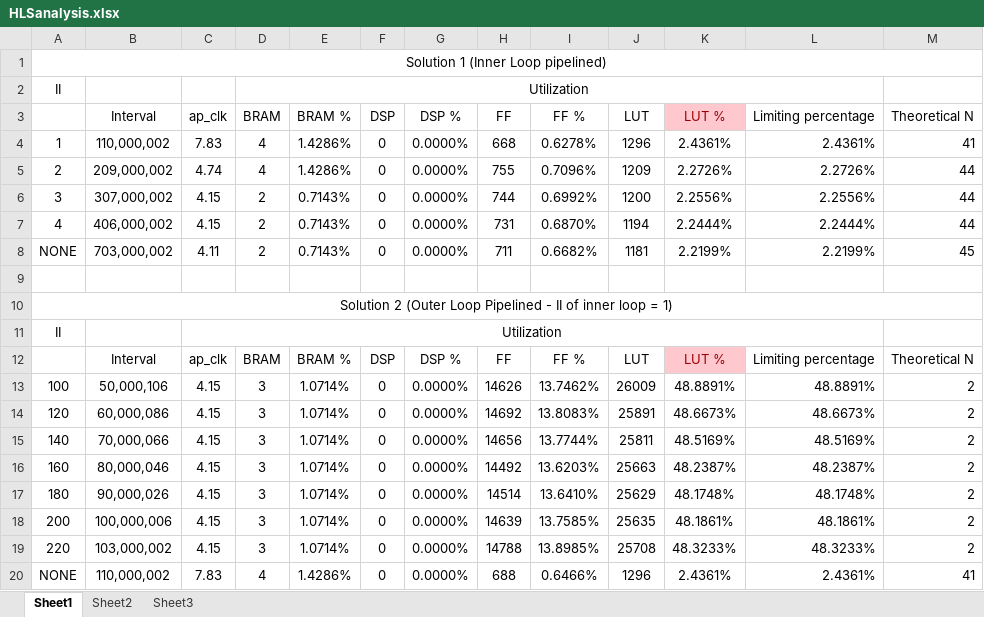
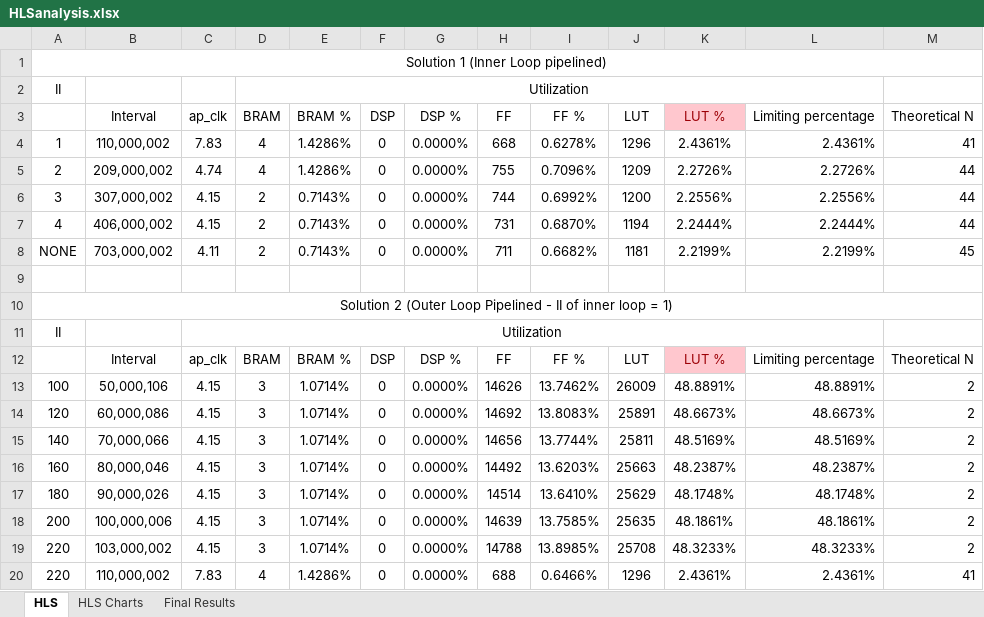
Before and after one commit to njansen28/643project, an Excel workbook: HLSanalysis.xlsx, sheet HLS, drawn as a sheet; values as stored, in another font and other column widths than the file's, no borders; conditional formats not drawn; the diff names each change by its address in the sheet, - before the commit and + after, or states it on an @@ line.

Commit message:
Add graphs/final results to spreadsheet

```diff
--- a/HLSanalysis.xlsx (sheet HLS)
+++ b/HLSanalysis.xlsx (sheet HLS)
-sheet tab: Sheet1
+sheet tab: HLS
-sheet tab: Sheet2
+sheet tab: HLS Charts
-sheet tab: Sheet3
+sheet tab: Final Results
-A20: NONE
+A20: 220
```
Also changed, not shown: sheet HLS Charts, sheet Final Results, charts or pictures.
